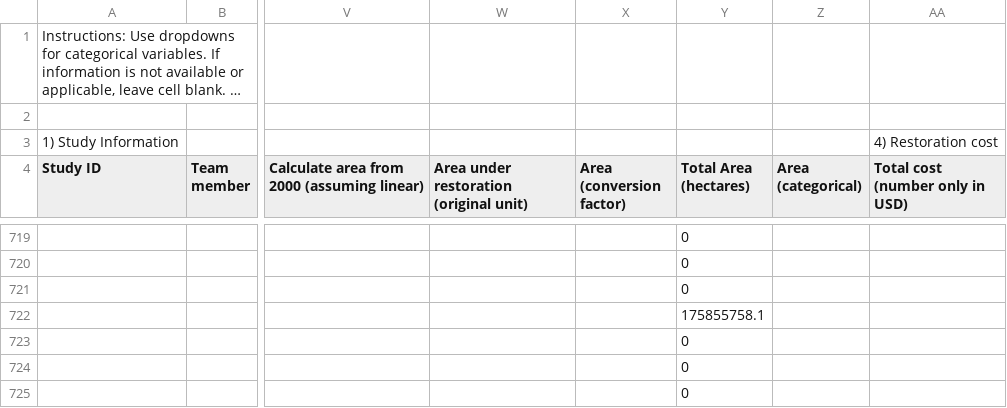
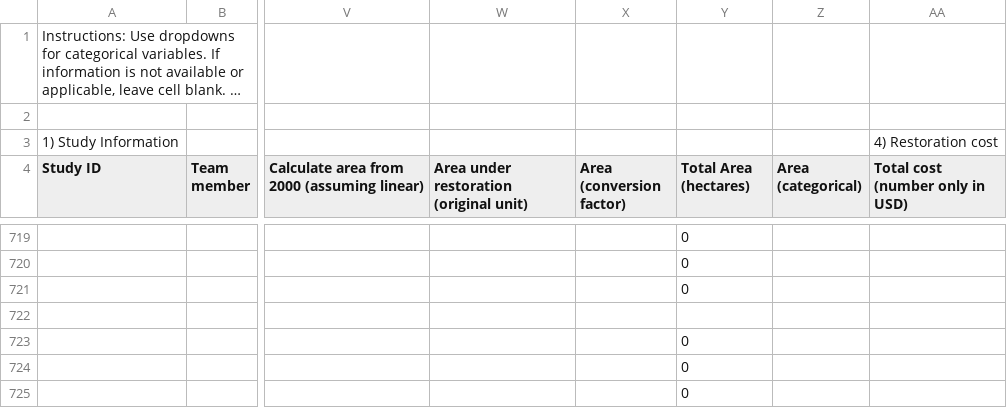
Before and after one commit to atkinsjeff/forest_restoration_lit_review, a CSV file: data/lit_review_master_20190605.csv, drawn as a sheet; only a part is shown, gaps mark what is left out; long unchanged cells end in …; the diff names each change by its address in the sheet, - before the commit and + after, or states it on an @@ line.

```diff
--- a/data/lit_review_master_20190605.csv
+++ b/data/lit_review_master_20190605.csv
-Y722 (Total Area (hectares)): 175855758.1
+Y722 (Total Area (hectares)): (empty)
```
Also changed, not shown: 1 other file.
